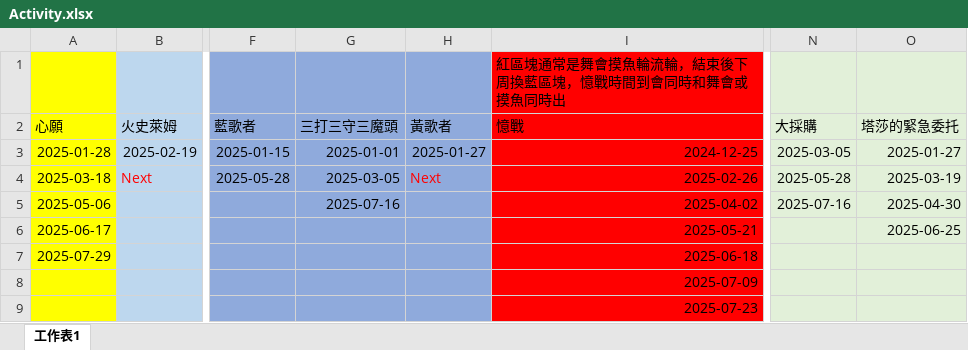
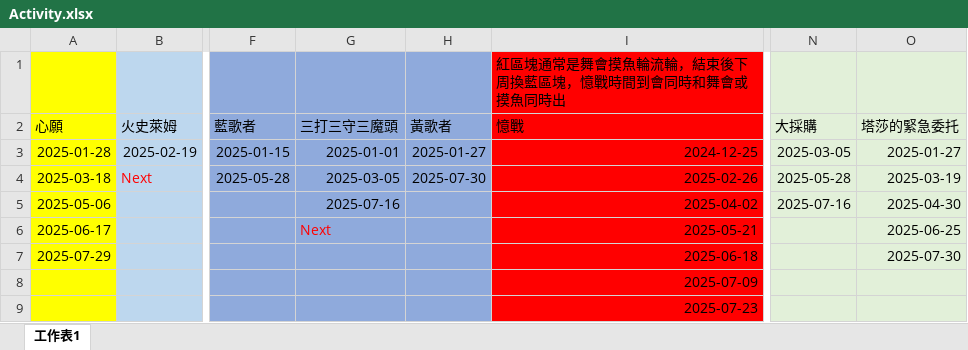
Before and after one commit to joey12020323/LetsGoMuffinV2, an Excel workbook: data/Activity.xlsx, sheet 工作表1, drawn as a sheet; only a part is shown, gaps mark what is left out; values as stored, in another font and other column widths than the file's, no borders; the diff names each change by its address in the sheet, - before the commit and + after, or states it on an @@ line.

```diff
--- a/data/Activity.xlsx (sheet 工作表1)
+++ b/data/Activity.xlsx (sheet 工作表1)
-H4 (黃歌者): Next
+H4 (黃歌者): 2025-07-30
-H4 text colour: #FF0000
+H4 text colour: black
-G6 (三打三守三魔頭): (empty)
+G6 (三打三守三魔頭): Next
-O7 (塔莎的緊急委托): (empty)
+O7 (塔莎的緊急委托): 2025-07-30
```
Also changed, not shown: data/schedule.xlsx.
